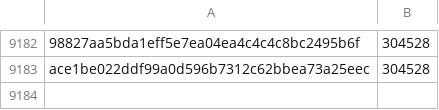
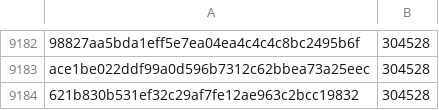
Before and after one commit to davelongdev/pybricks-micropython, a CSV file: primehub.csv, drawn as a sheet; only a part is shown, gaps mark what is left out; the diff names each change by its address in the sheet, - before the commit and + after, or states it on an @@ line.

Commit message:
primehub: Add 621b830b: 304528 (+0).

```diff
--- a/primehub.csv
+++ b/primehub.csv
+row 9184: 621b830b531ef32c29af7fe12ae963c2bcc19832 | 304528
```
